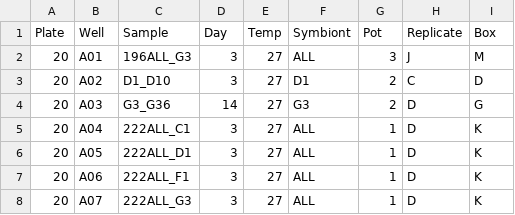
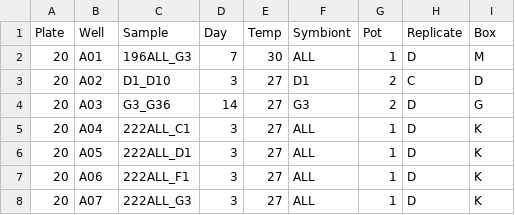
Before and after one commit to shaylematsuda/Symbiont_Choice, a CSV file: ddPCR_thresholdData/Plate20_meta.csv, drawn as a sheet; only a part is shown; the diff names each change by its address in the sheet, - before the commit and + after, or states it on an @@ line.

```diff
--- a/ddPCR_thresholdData/Plate20_meta.csv
+++ b/ddPCR_thresholdData/Plate20_meta.csv
-D2 (Day): 3
+D2 (Day): 7
-E2 (Temp): 27
+E2 (Temp): 30
-G2 (Pot): 3
+G2 (Pot): 1
-H2 (Replicate): J
+H2 (Replicate): D
```
Also changed, not shown: ddPCR_thresholdData/Plate12_meta.csv, ddPCR_thresholdData/Plate14_meta.csv, 2 other files.
